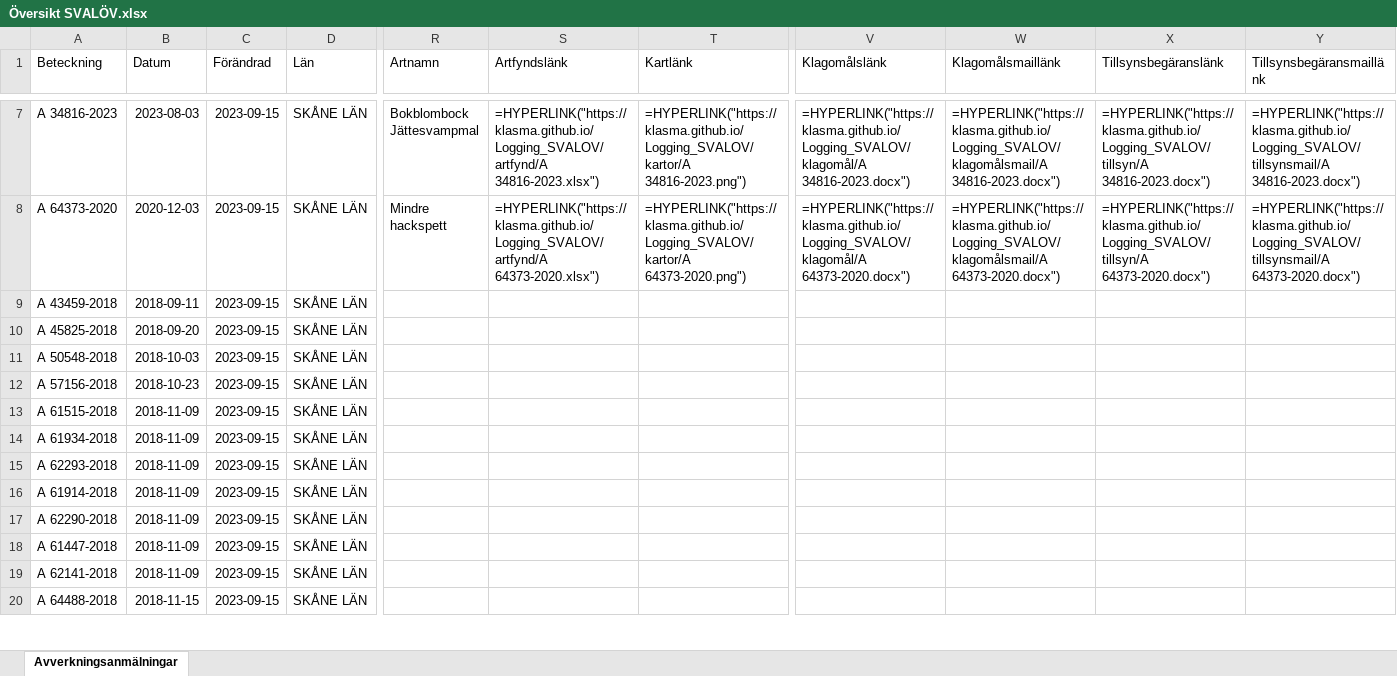
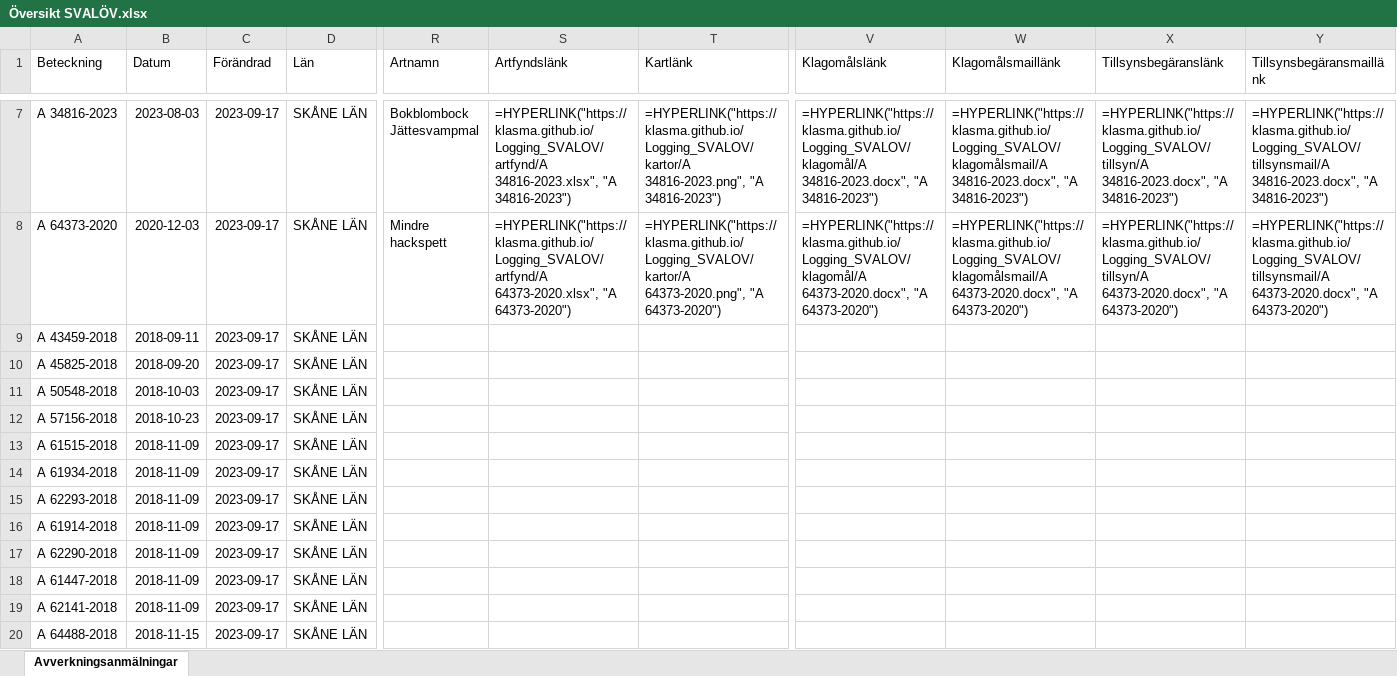
Before and after one commit to klasma/Logging_SVALOV, an Excel workbook: Översikt SVALÖV.xlsx, sheet Avverkningsanmälningar, drawn as a sheet; only a part is shown, gaps mark what is left out; values as stored, in another font and other column widths than the file's, no borders; formulas without a stored value are shown as written; the diff covers the shown part only; the diff names each change by its address in the sheet, - before the commit and + after, or states it on an @@ line.

```diff
--- a/Översikt SVALÖV.xlsx (sheet Avverkningsanmälningar)
+++ b/Översikt SVALÖV.xlsx (sheet Avverkningsanmälningar)
-C7:C20 (Förändrad): 2023-09-15
+C7:C20 (Förändrad): 2023-09-17
-S7 (Artfyndslänk): =HYPERLINK("https://klasma.github.io/Logging_SVALOV/artfynd/A 34816-2023.xlsx")
+S7 (Artfyndslänk): =HYPERLINK("https://klasma.github.io/Logging_SVALOV/artfynd/A 34816-2023.xlsx", "A 34816-2023")
-T7 (Kartlänk): =HYPERLINK("https://klasma.github.io/Logging_SVALOV/kartor/A 34816-2023.png")
+T7 (Kartlänk): =HYPERLINK("https://klasma.github.io/Logging_SVALOV/kartor/A 34816-2023.png", "A 34816-2023")
-V7 (Klagomålslänk): =HYPERLINK("https://klasma.github.io/Logging_SVALOV/klagomål/A 34816-2023.docx")
+V7 (Klagomålslänk): =HYPERLINK("https://klasma.github.io/Logging_SVALOV/klagomål/A 34816-2023.docx", "A 34816-2023")
-W7 (Klagomålsmaillänk): =HYPERLINK("https://klasma.github.io/Logging_SVALOV/klagomålsmail/A 34816-2023.docx")
+W7 (Klagomålsmaillänk): =HYPERLINK("https://klasma.github.io/Logging_SVALOV/klagomålsmail/A 34816-2023.docx", "A 34816-2023")
-X7 (Tillsynsbegäranslänk): =HYPERLINK("https://klasma.github.io/Logging_SVALOV/tillsyn/A 34816-2023.docx")
+X7 (Tillsynsbegäranslänk): =HYPERLINK("https://klasma.github.io/Logging_SVALOV/tillsyn/A 34816-2023.docx", "A 34816-2023")
-Y7 (Tillsynsbegäransmaillänk): =HYPERLINK("https://klasma.github.io/Logging_SVALOV/tillsynsmail/A 34816-2023.docx")
+Y7 (Tillsynsbegäransmaillänk): =HYPERLINK("https://klasma.github.io/Logging_SVALOV/tillsynsmail/A 34816-2023.docx", "A 34816-2023")
-S8 (Artfyndslänk): =HYPERLINK("https://klasma.github.io/Logging_SVALOV/artfynd/A 64373-2020.xlsx")
+S8 (Artfyndslänk): =HYPERLINK("https://klasma.github.io/Logging_SVALOV/artfynd/A 64373-2020.xlsx", "A 64373-2020")
-T8 (Kartlänk): =HYPERLINK("https://klasma.github.io/Logging_SVALOV/kartor/A 64373-2020.png")
+T8 (Kartlänk): =HYPERLINK("https://klasma.github.io/Logging_SVALOV/kartor/A 64373-2020.png", "A 64373-2020")
-V8 (Klagomålslänk): =HYPERLINK("https://klasma.github.io/Logging_SVALOV/klagomål/A 64373-2020.docx")
+V8 (Klagomålslänk): =HYPERLINK("https://klasma.github.io/Logging_SVALOV/klagomål/A 64373-2020.docx", "A 64373-2020")
-W8 (Klagomålsmaillänk): =HYPERLINK("https://klasma.github.io/Logging_SVALOV/klagomålsmail/A 64373-2020.docx")
+W8 (Klagomålsmaillänk): =HYPERLINK("https://klasma.github.io/Logging_SVALOV/klagomålsmail/A 64373-2020.docx", "A 64373-2020")
-X8 (Tillsynsbegäranslänk): =HYPERLINK("https://klasma.github.io/Logging_SVALOV/tillsyn/A 64373-2020.docx")
+X8 (Tillsynsbegäranslänk): =HYPERLINK("https://klasma.github.io/Logging_SVALOV/tillsyn/A 64373-2020.docx", "A 64373-2020")
-Y8 (Tillsynsbegäransmaillänk): =HYPERLINK("https://klasma.github.io/Logging_SVALOV/tillsynsmail/A 64373-2020.docx")
+Y8 (Tillsynsbegäransmaillänk): =HYPERLINK("https://klasma.github.io/Logging_SVALOV/tillsynsmail/A 64373-2020.docx", "A 64373-2020")
```
Also changed, not shown: 121 edited cells elsewhere in this sheet, artfynd/A 1233-2020.xlsx, artfynd/A 26855-2022.xlsx, 34 other files.
